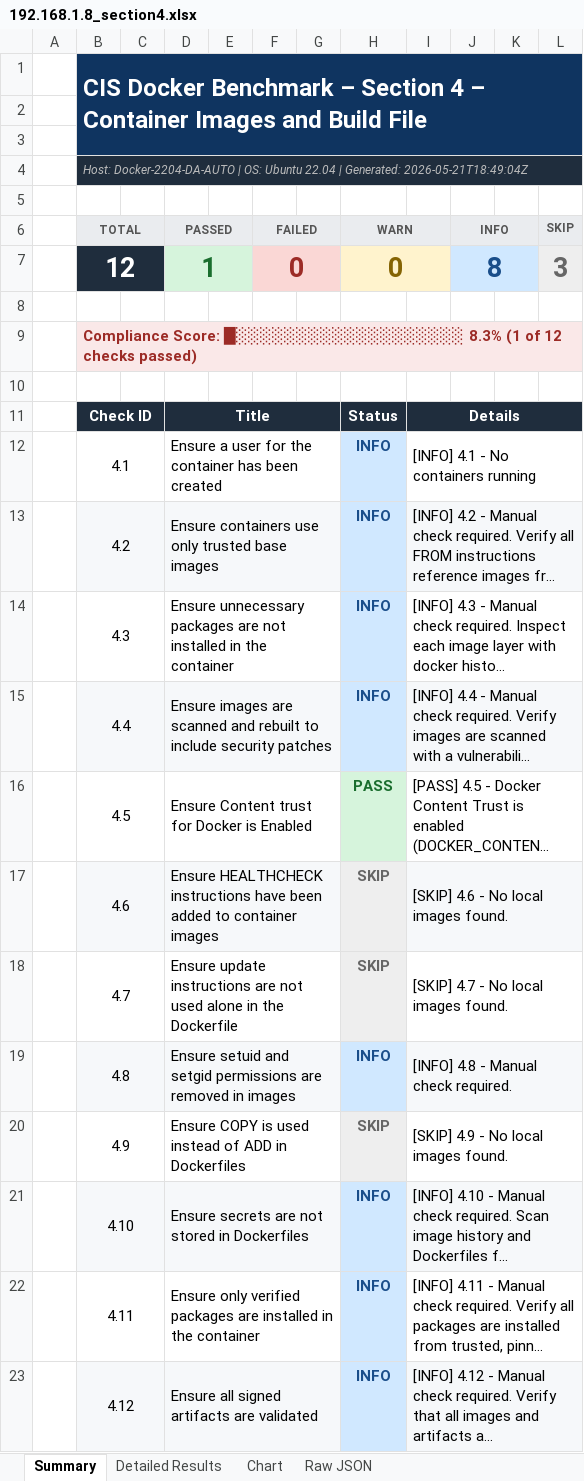
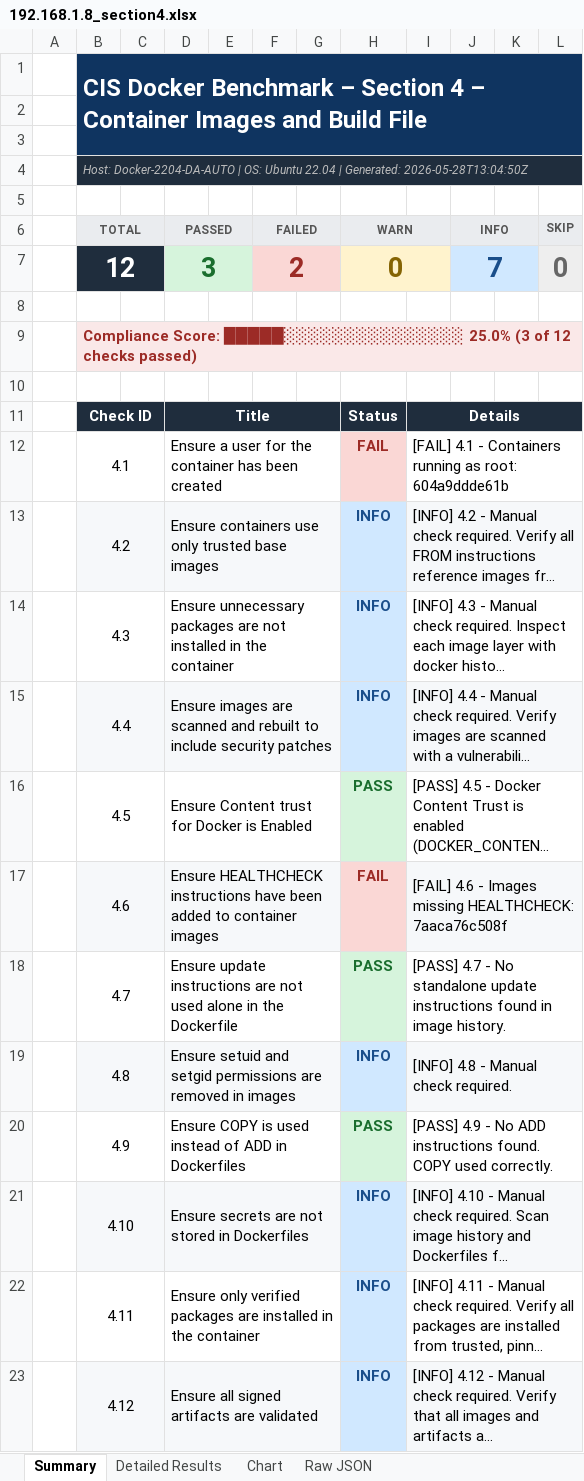
Before and after one commit to vinhUIT01/Automation, an Excel workbook: audit/docker_benchmark_reports/192.168.1.8_section4.xlsx, sheet Summary, drawn as a sheet; long unchanged cells end in …; values as stored, in another font and other column widths than the file's, no borders; the diff names each change by its address in the sheet, - before the commit and + after, or states it on an @@ line.

```diff
--- a/audit/docker_benchmark_reports/192.168.1.8_section4.xlsx (sheet Summary)
+++ b/audit/docker_benchmark_reports/192.168.1.8_section4.xlsx (sheet Summary)
-B4 (TOTAL): …| Generated: 2026-05-21T18:49:04Z
+B4 (TOTAL): …| Generated: 2026-05-28T13:04:50Z
-D7 (PASSED): 1
+D7 (PASSED): 3
-F7 (FAILED): 0
+F7 (FAILED): 2
-J7 (INFO): 8
+J7 (INFO): 7
-L7 (SKIP): 3
+L7 (SKIP): 0
-B9 (TOTAL): Compliance Score: █░░░░░░░░░░░░░░░░░░░ 8.3% (1 of 12…
+B9 (TOTAL): Compliance Score: █████░░░░░░░░░░░░░░░ 25.0% (3 of 12…
-H12 (WARN): INFO
+H12 (WARN): FAIL
@@ H12 fill: #D0E8FF → #FAD7D5, text colour: #1A4E8A → #9C2B26 @@
-I12: [INFO] 4.1 - No containers running
+I12: [FAIL] 4.1 - Containers running as root: 604a9ddde61b
-H17 (WARN): SKIP
+H17 (WARN): FAIL
@@ H17 fill: #EEEEEE → #FAD7D5, text colour: #666666 → #9C2B26 @@
-I17: [SKIP] 4.6 - No local images found.
+I17: [FAIL] 4.6 - Images missing HEALTHCHECK: 7aaca76c508f
-H18 (WARN): SKIP
+H18 (WARN): PASS
-H18 text colour: #666666
+H18 text colour: #1A6E2E
-I18: [SKIP] 4.7 - No local images found.
+I18: [PASS] 4.7 - No standalone update instructions found in image history.
-H20 (WARN): SKIP
+H20 (WARN): PASS
-H20 text colour: #666666
+H20 text colour: #1A6E2E
-I20: [SKIP] 4.9 - No local images found.
+I20: [PASS] 4.9 - No ADD instructions found. COPY used correctly.
```
Also changed, not shown: sheet Raw JSON, sheet Detailed Results, sheet Chart, audit/docker_benchmark_reports/192.168.1.8_section1.xlsx, audit/docker_benchmark_reports/192.168.1.8_section2_3.xlsx, 24 other files.
